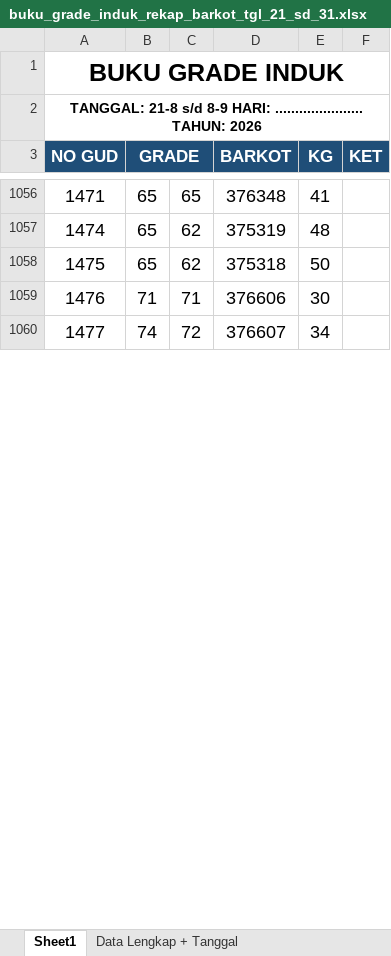
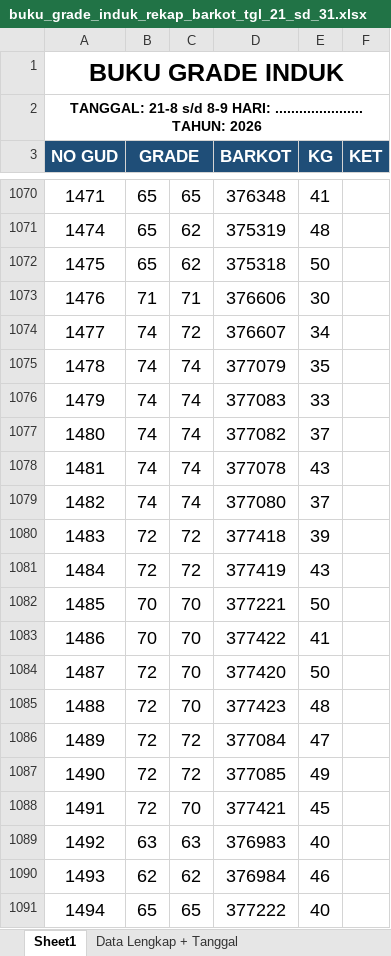
Before and after one commit to grndnstnmlk/cekbarkot, an Excel workbook: buku_grade_induk_rekap_barkot_tgl_21_sd_31.xlsx, sheet Sheet1, drawn as a sheet; only a part is shown, gaps mark what is left out; values as stored, in another font and other column widths than the file's, no borders; the diff covers the shown part only; the diff names each change by its address in the sheet, - before the commit and + after, or states it on an @@ line.

```diff
--- a/buku_grade_induk_rekap_barkot_tgl_21_sd_31.xlsx (sheet Sheet1)
+++ b/buku_grade_induk_rekap_barkot_tgl_21_sd_31.xlsx (sheet Sheet1)
+row 1075: 1478 | 74 | 74 | 377079 | 35
+row 1076: 1479 | 74 | 74 | 377083 | 33
+row 1077: 1480 | 74 | 74 | 377082 | 37
+row 1078: 1481 | 74 | 74 | 377078 | 43
+row 1079: 1482 | 74 | 74 | 377080 | 37
+row 1080: 1483 | 72 | 72 | 377418 | 39
+row 1081: 1484 | 72 | 72 | 377419 | 43
+row 1082: 1485 | 70 | 70 | 377221 | 50
+row 1083: 1486 | 70 | 70 | 377422 | 41
+row 1084: 1487 | 72 | 70 | 377420 | 50
+row 1085: 1488 | 72 | 70 | 377423 | 48
+row 1086: 1489 | 72 | 72 | 377084 | 47
+row 1087: 1490 | 72 | 72 | 377085 | 49
+row 1088: 1491 | 72 | 70 | 377421 | 45
+row 1089: 1492 | 63 | 63 | 376983 | 40
+row 1090: 1493 | 62 | 62 | 376984 | 46
+row 1091: 1494 | 65 | 65 | 377222 | 40
```
Also changed, not shown: 45 added rows and 2 edited cells elsewhere in this sheet, sheet Data Lengkap + Tanggal, sheet Ringkasan Per Tanggal, Laporan Grade Induk/buku_grade_induk_rekap_barkot_tgl_21_sd_31.xlsx, Laporan Grade Induk/laporan_grade_induk_semua_barkot_tgl_21_sd_31.xlsx, 11 other files.
